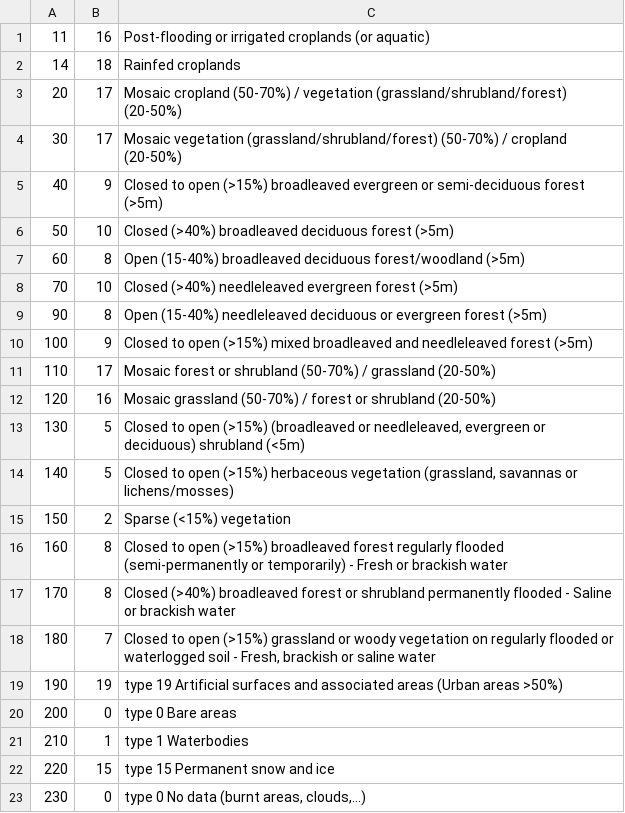
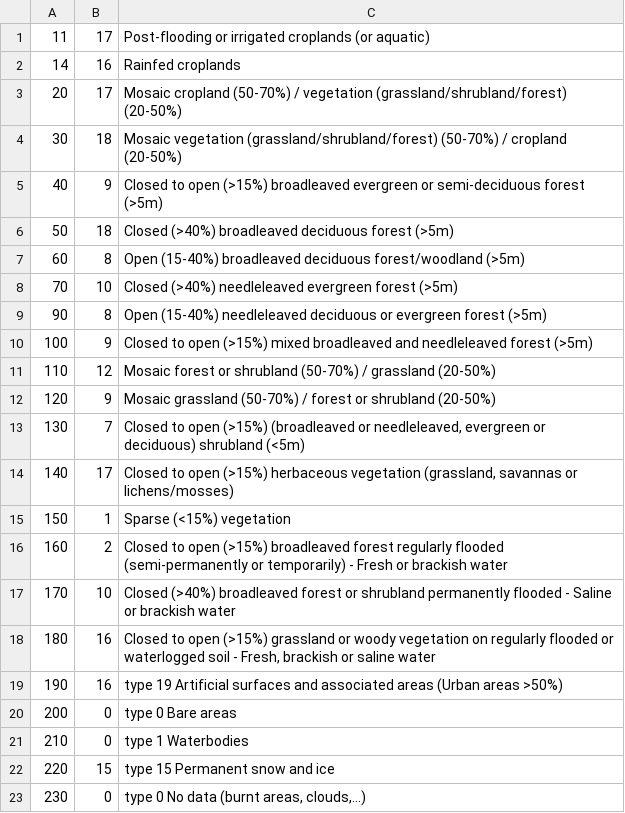
Before and after one commit to artyom-beilis/makeahmap, a CSV file: resources/groundmapping/pacific.csv, drawn as a sheet.

Commit message:
Improved groundmapping for pacific tileset

```diff
--- a/resources/groundmapping/pacific.csv
+++ b/resources/groundmapping/pacific.csv
@@ -1,7 +1,7 @@
-11,  16 ,"Post-flooding or irrigated croplands (or aquatic)"
-14,  18 ,"Rainfed croplands"
+11,  17 ,"Post-flooding or irrigated croplands (or aquatic)"
+14,  16 ,"Rainfed croplands"
 20,  17 ,"Mosaic cropland (50-70%) / vegetation (grassland/shrubland/forest) (20-50%)"
-30,  17 ,"Mosaic vegetation (grassland/shrubland/forest) (50-70%) / cropland (20-50%) "
+30,  18 ,"Mosaic vegetation (grassland/shrubland/forest) (50-70%) / cropland (20-50%) "
 40,  9  ,"Closed to open (>15%) broadleaved evergreen or semi-deciduous forest (>5m)"
-50,  10 ,"Closed (>40%) broadleaved deciduous forest (>5m)"
+50,  18 ,"Closed (>40%) broadleaved deciduous forest (>5m)"
 60,  8  ,"Open (15-40%) broadleaved deciduous forest/woodland (>5m)"
@@ -10,13 +10,13 @@
 100, 9  ,"Closed to open (>15%) mixed broadleaved and needleleaved forest (>5m)"
-110, 17 ,"Mosaic forest or shrubland (50-70%) / grassland (20-50%)"
-120, 16 ,"Mosaic grassland (50-70%) / forest or shrubland (20-50%) "
-130, 5  ,"Closed to open (>15%) (broadleaved or needleleaved, evergreen or deciduous) shrubland (<5m)"
-140, 5  ,"Closed to open (>15%) herbaceous vegetation (grassland, savannas or lichens/mosses)"
-150, 2  ,"Sparse (<15%) vegetation"
-160, 8  ,"Closed to open (>15%) broadleaved forest regularly flooded (semi-permanently or temporarily) - Fresh or brackish water"
-170, 8  ,"Closed (>40%) broadleaved forest or shrubland permanently flooded - Saline or brackish water"
-180, 7  ,"Closed to open (>15%) grassland or woody vegetation on regularly flooded or waterlogged soil - Fresh, brackish or saline water"
-190, 19 ," type 19 Artificial surfaces and associated areas (Urban areas >50%)"
+110, 12 ,"Mosaic forest or shrubland (50-70%) / grassland (20-50%)"
+120, 9  ,"Mosaic grassland (50-70%) / forest or shrubland (20-50%) "
+130, 7  ,"Closed to open (>15%) (broadleaved or needleleaved, evergreen or deciduous) shrubland (<5m)"
+140, 17  ,"Closed to open (>15%) herbaceous vegetation (grassland, savannas or lichens/mosses)"
+150, 1  ,"Sparse (<15%) vegetation"
+160, 2  ,"Closed to open (>15%) broadleaved forest regularly flooded (semi-permanently or temporarily) - Fresh or brackish water"
+170, 10  ,"Closed (>40%) broadleaved forest or shrubland permanently flooded - Saline or brackish water"
+180, 16  ,"Closed to open (>15%) grassland or woody vegetation on regularly flooded or waterlogged soil - Fresh, brackish or saline water"
+190, 16 ," type 19 Artificial surfaces and associated areas (Urban areas >50%)"
 200, 0  ," type 0 Bare areas"
-210, 1  ," type 1 Waterbodies"
+210, 0  ," type 1 Waterbodies"
 220, 15 ," type 15 Permanent snow and ice"
```
